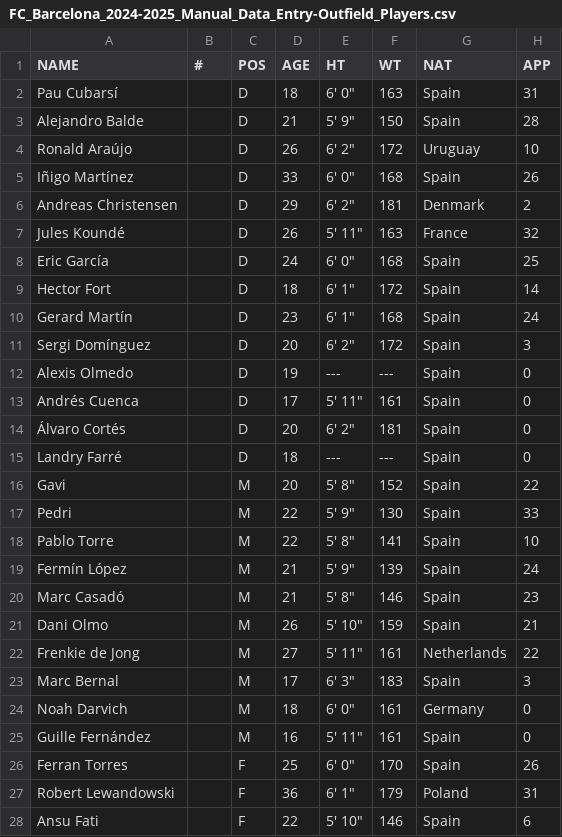
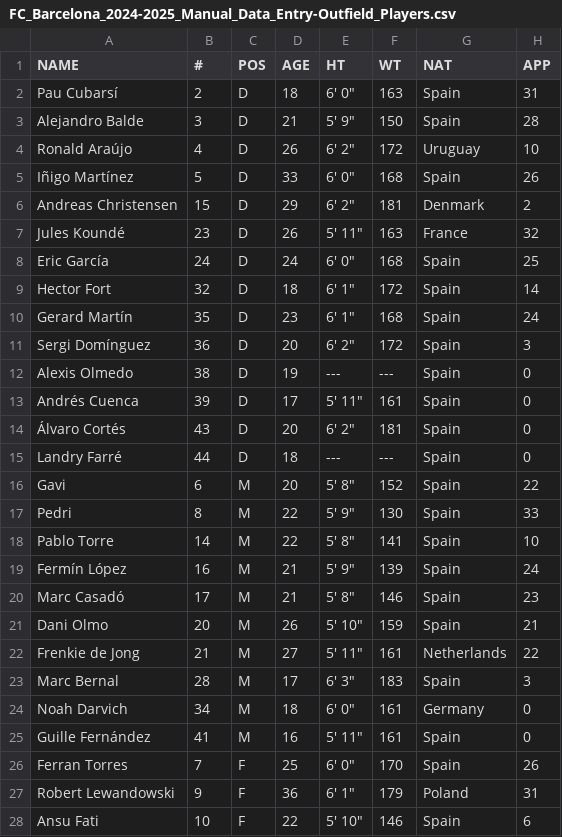
Before and after one commit to SACHSTech/2-14-oop-design-project-Ethan-Selvarajah2, a CSV file: src/FC_Barcelona_2024-2025_Manual_Data_Entry-Outfield_Players.csv, drawn as a sheet; only a part is shown; the diff covers the shown part only; the diff names each change by its address in the sheet, - before the commit and + after, or states it on an @@ line.

Commit message:
Updated outfield players csv file because I previously forgot to add the player #.

```diff
--- a/src/FC_Barcelona_2024-2025_Manual_Data_Entry-Outfield_Players.csv
+++ b/src/FC_Barcelona_2024-2025_Manual_Data_Entry-Outfield_Players.csv
-B2 (#): (empty)
+B2 (#): 2
-B3 (#): (empty)
+B3 (#): 3
-B4 (#): (empty)
+B4 (#): 4
-B5 (#): (empty)
+B5 (#): 5
-B6 (#): (empty)
+B6 (#): 15
-B7 (#): (empty)
+B7 (#): 23
-B8 (#): (empty)
+B8 (#): 24
-B9 (#): (empty)
+B9 (#): 32
-B10 (#): (empty)
+B10 (#): 35
-B11 (#): (empty)
+B11 (#): 36
-B12 (#): (empty)
+B12 (#): 38
-B13 (#): (empty)
+B13 (#): 39
-B14 (#): (empty)
+B14 (#): 43
-B15 (#): (empty)
+B15 (#): 44
-B16 (#): (empty)
+B16 (#): 6
-B17 (#): (empty)
+B17 (#): 8
-B18 (#): (empty)
+B18 (#): 14
-B19 (#): (empty)
+B19 (#): 16
-B20 (#): (empty)
+B20 (#): 17
-B21 (#): (empty)
+B21 (#): 20
-B22 (#): (empty)
+B22 (#): 21
-B23 (#): (empty)
+B23 (#): 28
-B24 (#): (empty)
+B24 (#): 34
-B25 (#): (empty)
+B25 (#): 41
-B26 (#): (empty)
+B26 (#): 7
-B27 (#): (empty)
+B27 (#): 9
-B28 (#): (empty)
+B28 (#): 10
```
Also changed, not shown: 5 edited cells elsewhere in this file, 1 other file.
